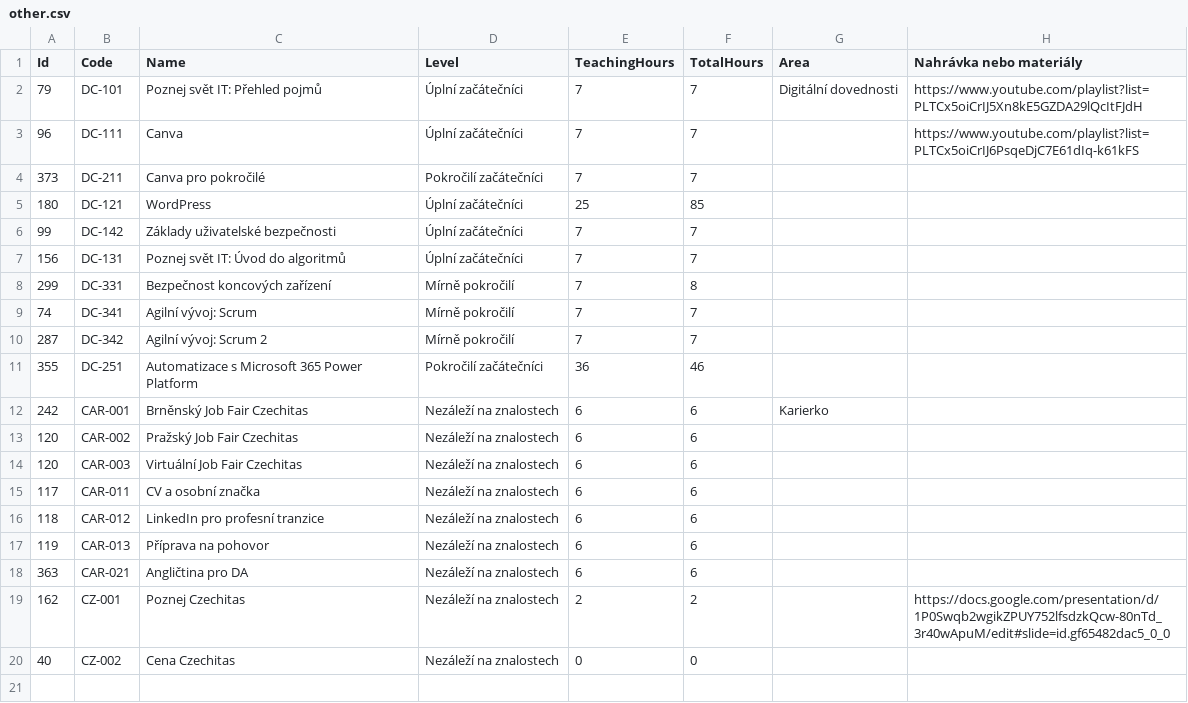
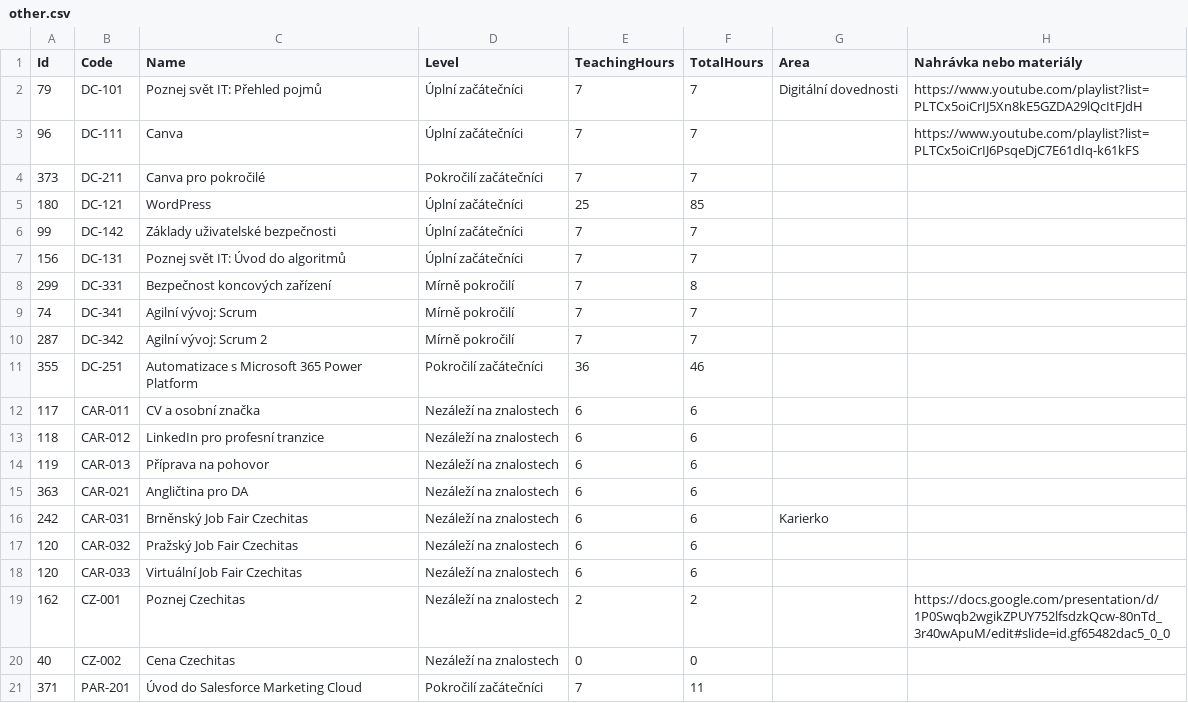
Before and after one commit to czechitas/czechitas-web-test, a CSV file: _data/courses/other.csv, drawn as a sheet.

```diff
--- a/_data/courses/other.csv
+++ b/_data/courses/other.csv
@@ -11,5 +11,2 @@ Id,Code,Name,Level,TeachingHours,TotalHours,Area,Nahrávka nebo materiály
 355,DC-251,Automatizace s Microsoft 365 Power Platform,Pokročilí začátečníci,36,46,,
-242,CAR-001,Brněnský Job Fair Czechitas,Nezáleží na znalostech,6,6,Karierko,
-120,CAR-002,Pražský Job Fair Czechitas,Nezáleží na znalostech,6,6,,
-120,CAR-003,Virtuální Job Fair Czechitas,Nezáleží na znalostech,6,6,,
 117,CAR-011,CV a osobní značka,Nezáleží na znalostech,6,6,,
@@ -18,3 +15,7 @@ Id,Code,Name,Level,TeachingHours,TotalHours,Area,Nahrávka nebo materiály
 363,CAR-021,Angličtina pro DA,Nezáleží na znalostech,6,6,,
+242,CAR-031,Brněnský Job Fair Czechitas,Nezáleží na znalostech,6,6,Karierko,
+120,CAR-032,Pražský Job Fair Czechitas,Nezáleží na znalostech,6,6,,
+120,CAR-033,Virtuální Job Fair Czechitas,Nezáleží na znalostech,6,6,,
 162,CZ-001,Poznej Czechitas,Nezáleží na znalostech,2,2,,https://docs.google.com/presentation/d/1P0Swqb2wgikZPUY752lfsdzkQcw-80nTd_3r40wApuM/edit#slide=id.gf65482dac5_0_0
 40,CZ-002,Cena Czechitas,Nezáleží na znalostech,0,0,,
+371,PAR-201,Úvod do Salesforce Marketing Cloud,Pokročilí začátečníci,7,11,,
```
Also changed, not shown: 15 other files.
